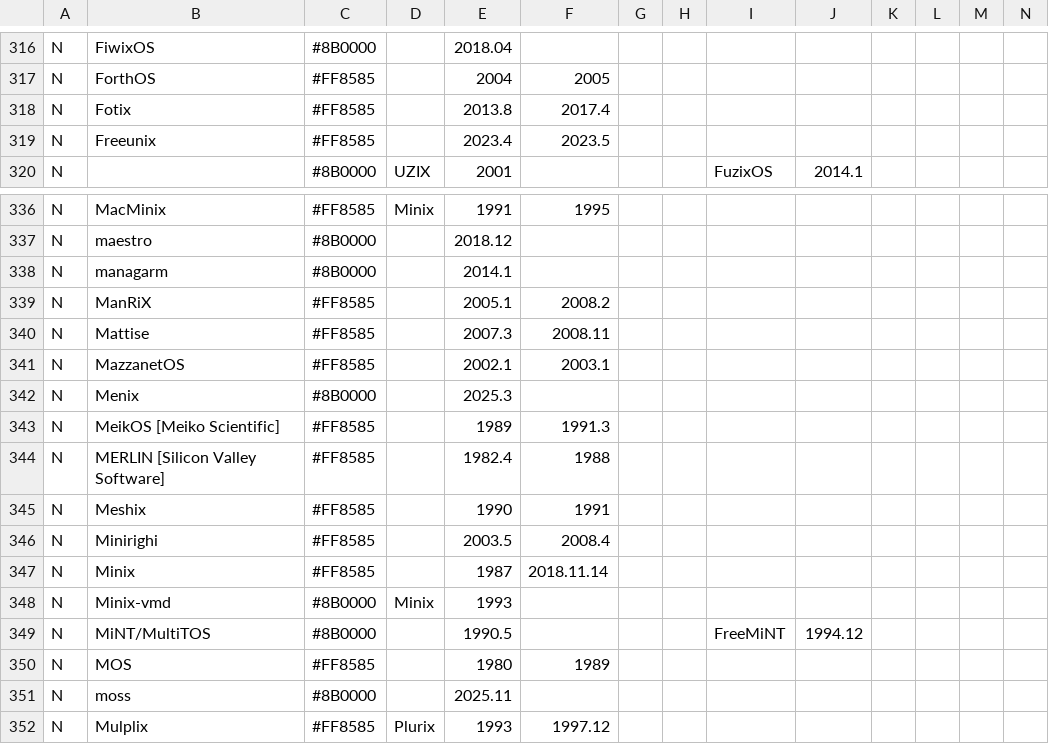
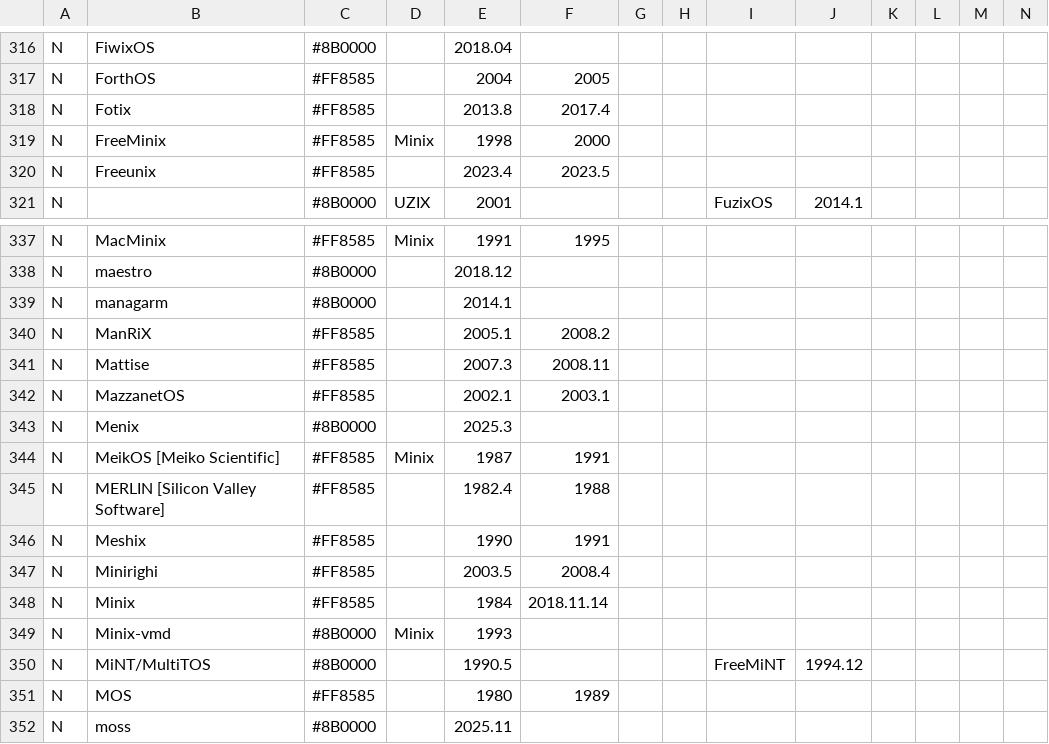
Before and after one commit to eylenburg/eylenburg.github.io, a CSV file: Eylenburg_Operating_System_Timeline_Family_Tree.csv, drawn as a sheet; only a part is shown, gaps mark what is left out; the shorter side is filled out with more unchanged rows; addresses are those after the commit; rows hold the shown columns only; the diff names each change by its address in the sheet, - before the commit and + after, or states it on an @@ line.

Commit message:
Update Eylenburg_Operating_System_Timeline_Family_Tree.csv
Minix development started in 1984
MeikOS is based on Minix and started in 1987
Added FreeMinix

```diff
--- a/Eylenburg_Operating_System_Timeline_Family_Tree.csv
+++ b/Eylenburg_Operating_System_Timeline_Family_Tree.csv
+row 319: N | FreeMinix | #FF8585 | Minix | 1998 | 2000
-D344: (empty)
+D344: Minix
-E344: 1989
+E344: 1987
-F344: 1991.3
+F344: 1991
-E348: 1987
+E348: 1984
```
